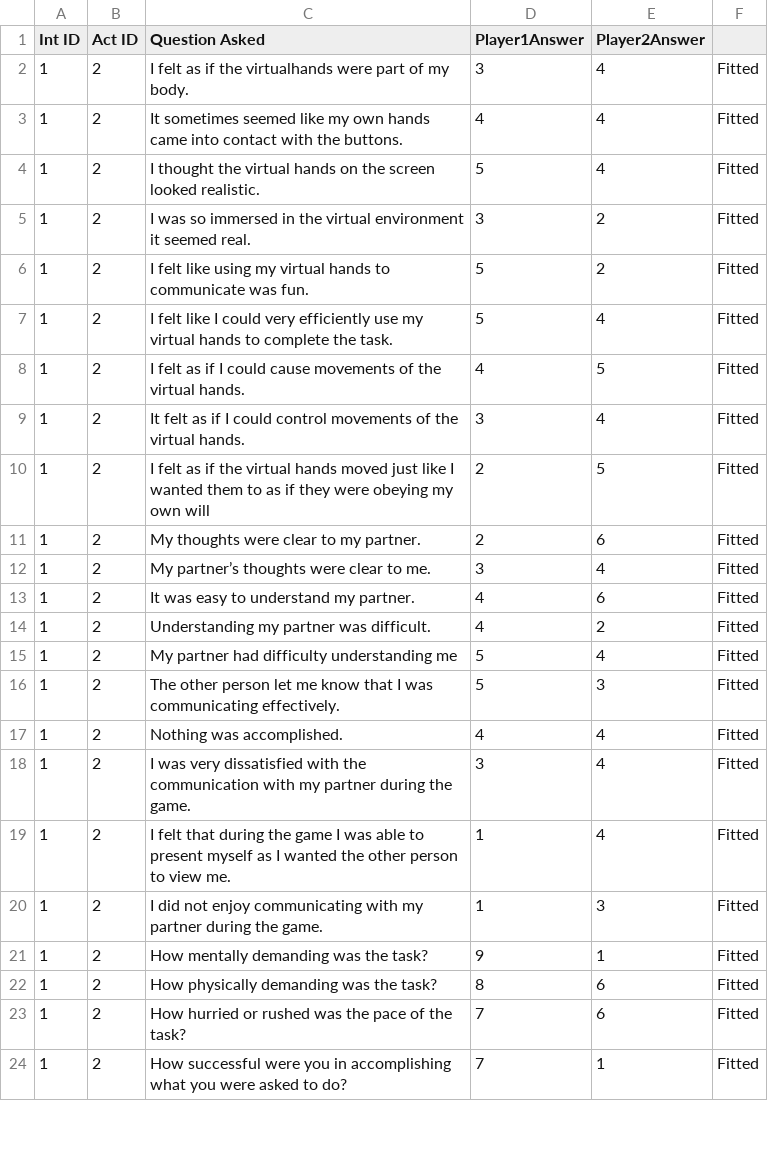
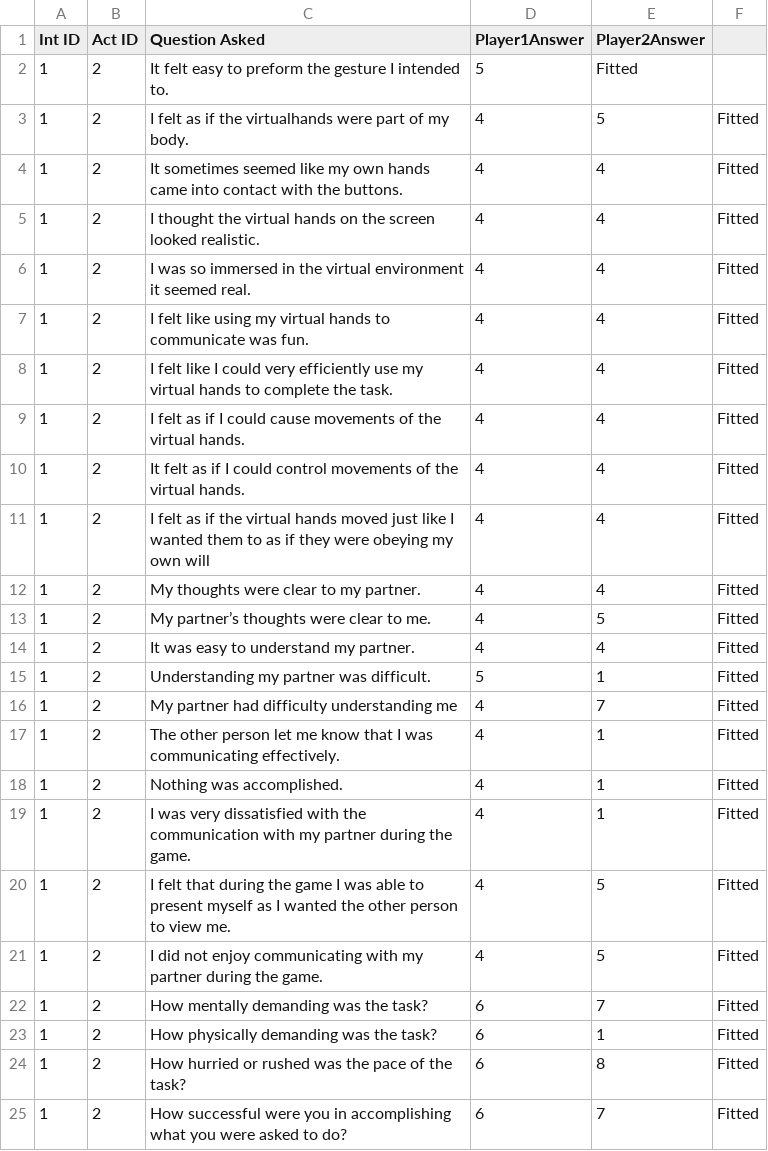
Before and after one commit to jhenry77/REUTemp, a CSV file: CharadeLogs/Charade_1_2_QuestionaireResultsv_3.csv, drawn as a sheet; only a part is shown; the diff covers the shown part only.

Commit message:
Added additional question for questionaire phase

```diff
--- a/CharadeLogs/Charade_1_2_QuestionaireResultsv_3.csv
+++ b/CharadeLogs/Charade_1_2_QuestionaireResultsv_3.csv
@@ -1,24 +1,25 @@
 Int ID, Act ID,Question Asked, Player1Answer,Player2Answer
-1,2,I felt as if the virtualhands were part of my body.,3,4,Fitted
+1,2,It felt easy to preform the gesture I intended to.,5,Fitted
+1,2,I felt as if the virtualhands were part of my body.,4,5,Fitted
 1,2,It sometimes seemed like my own hands came into contact with the buttons.,4,4,Fitted
-1,2,I thought the virtual hands on the screen looked realistic.,5,4,Fitted
-1,2,I was so immersed in the virtual environment it seemed real.,3,2,Fitted
-1,2,I felt like using my virtual hands to communicate was fun.,5,2,Fitted
-1,2,I felt like I could very efficiently use my virtual hands to complete the task.,5,4,Fitted
-1,2,I felt as if I could cause movements of the virtual hands.,4,5,Fitted
-1,2,It felt as if I could control movements of the virtual hands.,3,4,Fitted
-1,2,I felt as if the virtual hands moved just like I wanted them to as if they were obeying my own will,2,5,Fitted
-1,2,My thoughts were clear to my partner.,2,6,Fitted
-1,2,My partner’s thoughts were clear to me.,3,4,Fitted
-1,2,It was easy to understand my partner.,4,6,Fitted
-1,2,Understanding my partner was difficult.,4,2,Fitted
-1,2,My partner had difficulty understanding me,5,4,Fitted
-1,2,The other person let me know that I was communicating effectively.,5,3,Fitted
-1,2,Nothing was accomplished.,4,4,Fitted
-1,2,I was very dissatisfied with the communication with my partner during the game.,3,4,Fitted
-1,2,I felt that during the game I was able to present myself as I wanted the other person to view me.,1,4,Fitted
-1,2,I did not enjoy communicating with my partner during the game.,1,3,Fitted
-1,2,How mentally demanding was the task?,9,1,Fitted
-1,2,How physically demanding was the task?,8,6,Fitted
-1,2,How hurried or rushed was the pace of the task?,7,6,Fitted
-1,2,How successful were you in accomplishing what you were asked to do?,7,1,Fitted
+1,2,I thought the virtual hands on the screen looked realistic.,4,4,Fitted
+1,2,I was so immersed in the virtual environment it seemed real.,4,4,Fitted
+1,2,I felt like using my virtual hands to communicate was fun.,4,4,Fitted
+1,2,I felt like I could very efficiently use my virtual hands to complete the task.,4,4,Fitted
+1,2,I felt as if I could cause movements of the virtual hands.,4,4,Fitted
+1,2,It felt as if I could control movements of the virtual hands.,4,4,Fitted
+1,2,I felt as if the virtual hands moved just like I wanted them to as if they were obeying my own will,4,4,Fitted
+1,2,My thoughts were clear to my partner.,4,4,Fitted
+1,2,My partner’s thoughts were clear to me.,4,5,Fitted
+1,2,It was easy to understand my partner.,4,4,Fitted
+1,2,Understanding my partner was difficult.,5,1,Fitted
+1,2,My partner had difficulty understanding me,4,7,Fitted
+1,2,The other person let me know that I was communicating effectively.,4,1,Fitted
+1,2,Nothing was accomplished.,4,1,Fitted
+1,2,I was very dissatisfied with the communication with my partner during the game.,4,1,Fitted
+1,2,I felt that during the game I was able to present myself as I wanted the other person to view me.,4,5,Fitted
+1,2,I did not enjoy communicating with my partner during the game.,4,5,Fitted
+1,2,How mentally demanding was the task?,6,7,Fitted
+1,2,How physically demanding was the task?,6,1,Fitted
+1,2,How hurried or rushed was the pace of the task?,6,8,Fitted
+1,2,How successful were you in accomplishing what you were asked to do?,6,7,Fitted
```
Also changed, not shown: 2 added rows and 70 edited cells elsewhere in this file, CharadeLogs/Charade_1_2_Resultsv_3.csv, 2 other files.
